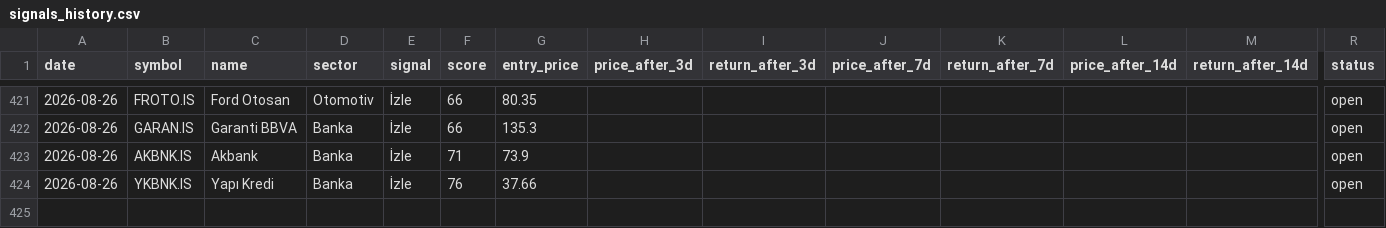
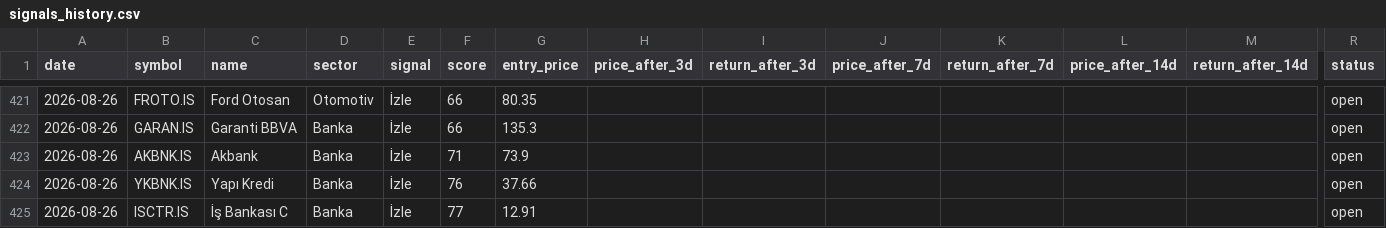
Before and after one commit to semreerol/BistTraderBot, a CSV file: data/signals_history.csv, drawn as a sheet; only a part is shown, gaps mark what is left out; rows hold the shown columns only; the diff names each change by its address in the sheet, - before the commit and + after, or states it on an @@ line.

```diff
--- a/data/signals_history.csv
+++ b/data/signals_history.csv
+row 425: 2026-08-26 | ISCTR.IS | İş Bankası C | Banka | İzle | 77 | 12.91 |  |  |  |  |  |  | open
```
